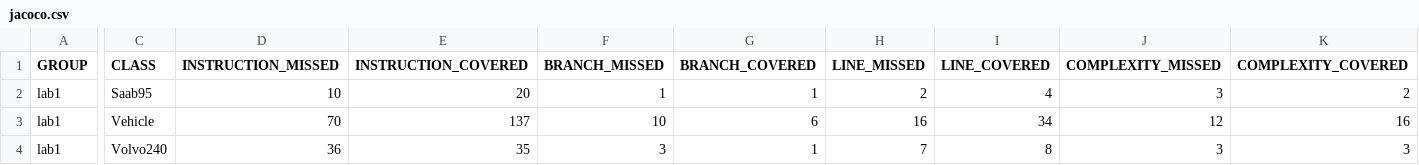
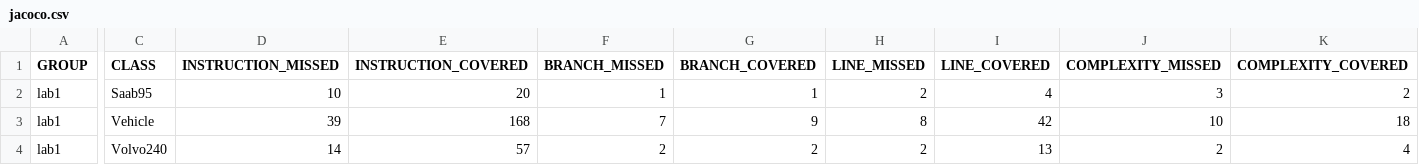
Before and after one commit to DukiMy/LAB1, a CSV file: target/site/jacoco/jacoco.csv, drawn as a sheet; only a part is shown, gaps mark what is left out; the diff covers the shown part only; the diff names each change by its address in the sheet, - before the commit and + after, or states it on an @@ line.

```diff
--- a/target/site/jacoco/jacoco.csv
+++ b/target/site/jacoco/jacoco.csv
-D3 (INSTRUCTION_MISSED): 70
+D3 (INSTRUCTION_MISSED): 39
-E3 (INSTRUCTION_COVERED): 137
+E3 (INSTRUCTION_COVERED): 168
-F3 (BRANCH_MISSED): 10
+F3 (BRANCH_MISSED): 7
-G3 (BRANCH_COVERED): 6
+G3 (BRANCH_COVERED): 9
-H3 (LINE_MISSED): 16
+H3 (LINE_MISSED): 8
-I3 (LINE_COVERED): 34
+I3 (LINE_COVERED): 42
-J3 (COMPLEXITY_MISSED): 12
+J3 (COMPLEXITY_MISSED): 10
-K3 (COMPLEXITY_COVERED): 16
+K3 (COMPLEXITY_COVERED): 18
-D4 (INSTRUCTION_MISSED): 36
+D4 (INSTRUCTION_MISSED): 14
-E4 (INSTRUCTION_COVERED): 35
+E4 (INSTRUCTION_COVERED): 57
-F4 (BRANCH_MISSED): 3
+F4 (BRANCH_MISSED): 2
-G4 (BRANCH_COVERED): 1
+G4 (BRANCH_COVERED): 2
-H4 (LINE_MISSED): 7
+H4 (LINE_MISSED): 2
-I4 (LINE_COVERED): 8
+I4 (LINE_COVERED): 13
-J4 (COMPLEXITY_MISSED): 3
+J4 (COMPLEXITY_MISSED): 2
-K4 (COMPLEXITY_COVERED): 3
+K4 (COMPLEXITY_COVERED): 4
```
Also changed, not shown: 4 edited cells elsewhere in this file, 20 other files.
